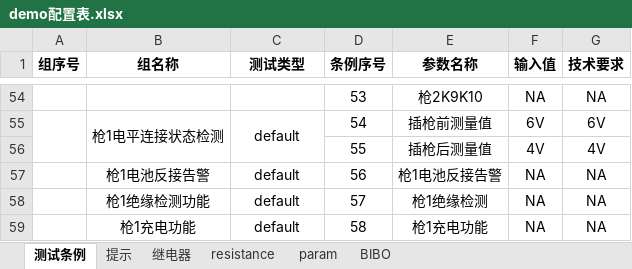
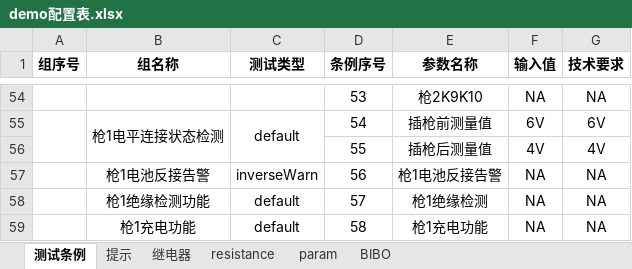
Before and after one commit to newdoublefish/mcmctestsys, an Excel workbook: config/project/整机测试/demo配置表.xlsx, sheet 测试条例, drawn as a sheet; only a part is shown, gaps mark what is left out; values as stored, in another font and other column widths than the file's, no borders; the diff names each change by its address in the sheet, - before the commit and + after, or states it on an @@ line.

```diff
--- a/config/project/整机测试/demo配置表.xlsx (sheet 测试条例)
+++ b/config/project/整机测试/demo配置表.xlsx (sheet 测试条例)
-C57 (测试类型): default
+C57 (测试类型): inverseWarn
```
Also changed, not shown: sheet param, 7 other files.
